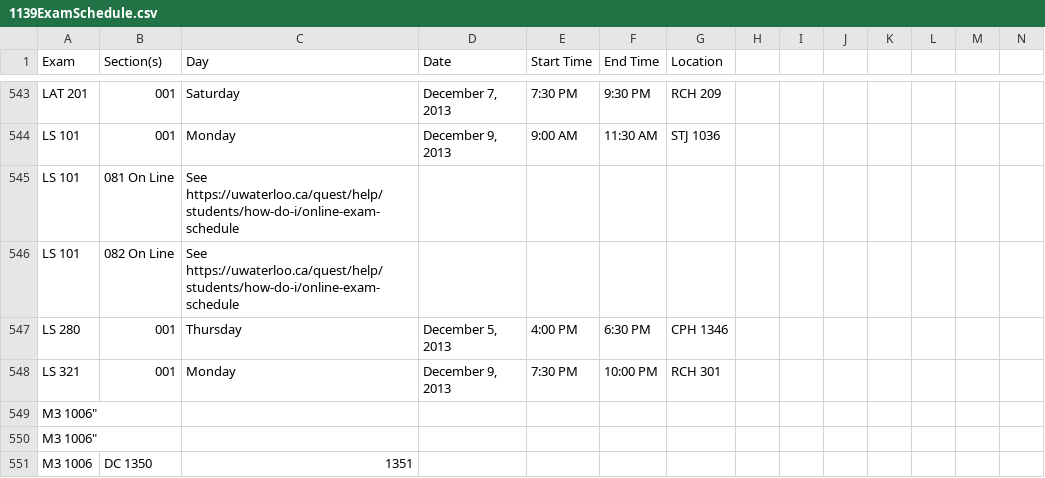
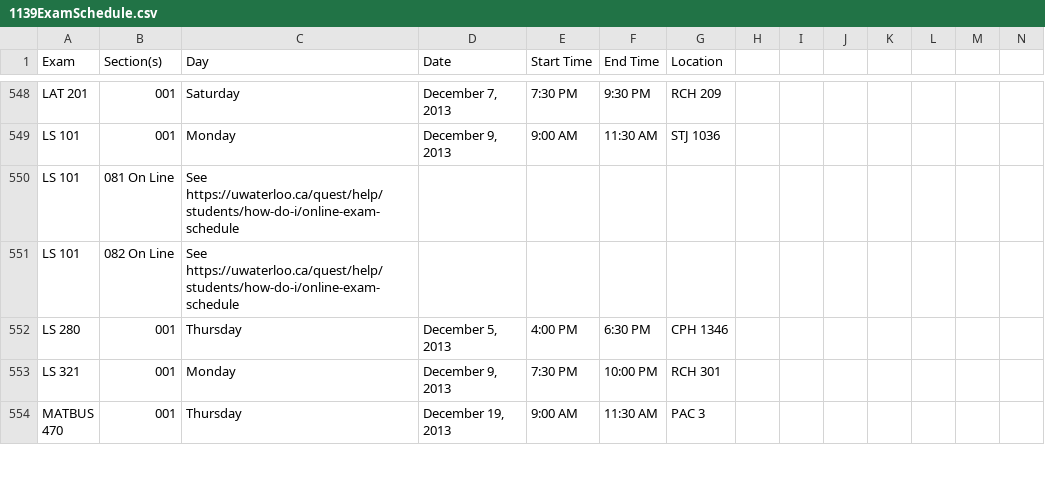
Before and after one commit to uWaterloo/Datasets, a CSV file: ExamSchedule/1139ExamSchedule.csv, drawn as a sheet; only a part is shown, gaps mark what is left out; the shorter side is filled out with more unchanged rows; removed rows and columns are numbered as before the commit, all else as after; rows hold the shown columns only; the diff covers the shown part only; the diff names each change by its address in the sheet, - before the commit and + after, or states it on an @@ line.

Commit message:
more 1139 formatting errors

```diff
--- a/ExamSchedule/1139ExamSchedule.csv
+++ b/ExamSchedule/1139ExamSchedule.csv
-row 549: M3 1006"
-row 550: M3 1006"
-row 551: M3 1006 | DC 1350 | 1351
```
Also changed, not shown: 5 added rows, 7 removed rows and 14 edited cells elsewhere in this file.
